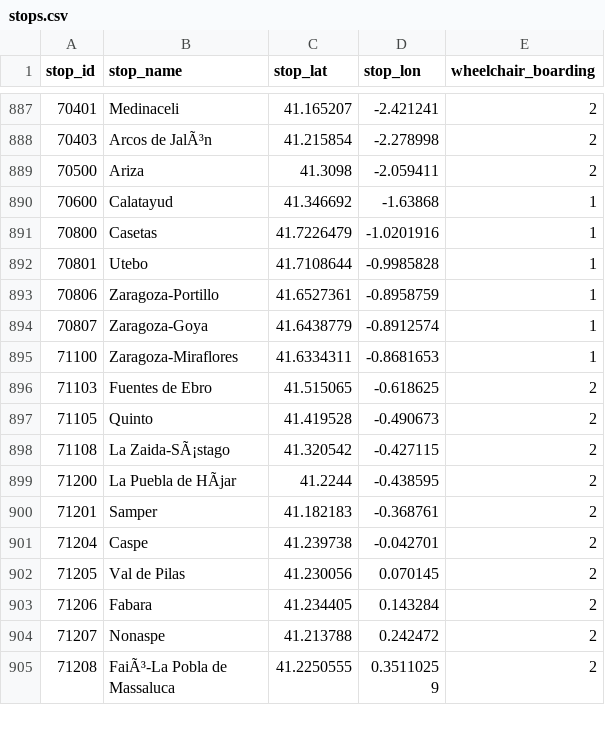
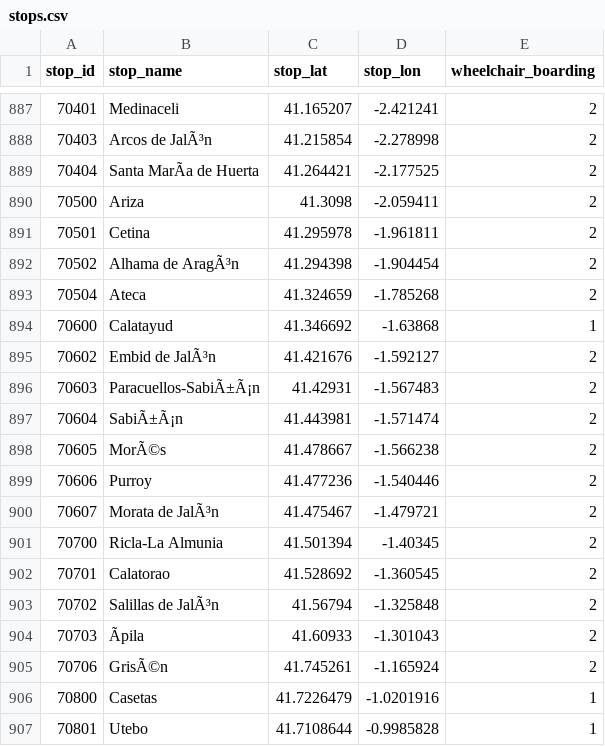
Before and after one commit to WireNext/cercaniasgtfs, a CSV file: data_csv/stops.csv, drawn as a sheet; only a part is shown, gaps mark what is left out; the shorter side is filled out with more unchanged rows; the diff names each change by its address in the sheet, - before the commit and + after, or states it on an @@ line.

```diff
--- a/data_csv/stops.csv
+++ b/data_csv/stops.csv
+row 889: 70404 | Santa MarÃa de Huerta | 41.264421 | -2.177525 | 2
+row 891: 70501 | Cetina | 41.295978 | -1.961811 | 2
+row 892: 70502 | Alhama de AragÃ³n | 41.294398 | -1.904454 | 2
+row 893: 70504 | Ateca | 41.324659 | -1.785268 | 2
+row 895: 70602 | Embid de JalÃ³n | 41.421676 | -1.592127 | 2
+row 896: 70603 | Paracuellos-SabiÃ±Ã¡n | 41.42931 | -1.567483 | 2
+row 897: 70604 | SabiÃ±Ã¡n | 41.443981 | -1.571474 | 2
+row 898: 70605 | MorÃ©s | 41.478667 | -1.566238 | 2
+row 899: 70606 | Purroy | 41.477236 | -1.540446 | 2
+row 900: 70607 | Morata de JalÃ³n | 41.475467 | -1.479721 | 2
+row 901: 70700 | Ricla-La Almunia | 41.501394 | -1.40345 | 2
+row 902: 70701 | Calatorao | 41.528692 | -1.360545 | 2
+row 903: 70702 | Salillas de JalÃ³n | 41.56794 | -1.325848 | 2
+row 904: 70703 | Ãpila | 41.60933 | -1.301043 | 2
+row 905: 70706 | GrisÃ©n | 41.745261 | -1.165924 | 2
```
Also changed, not shown: data_csv/calendar.csv, 2 other files.
